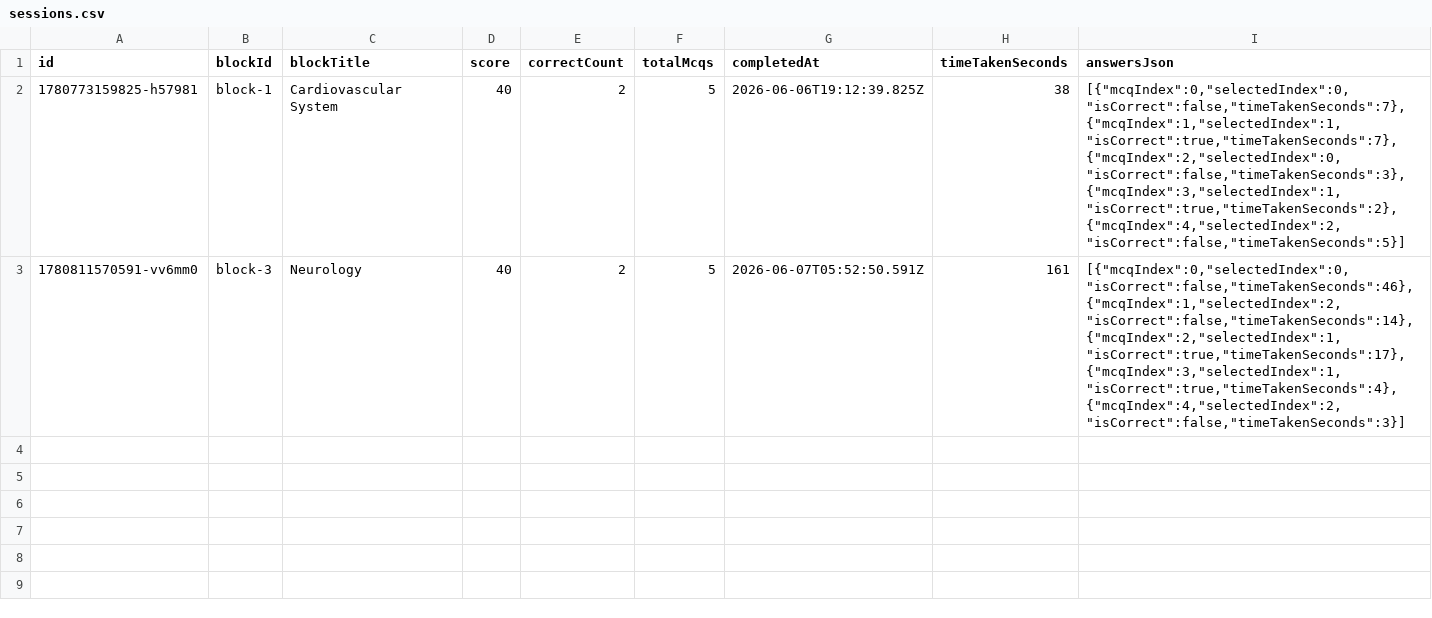
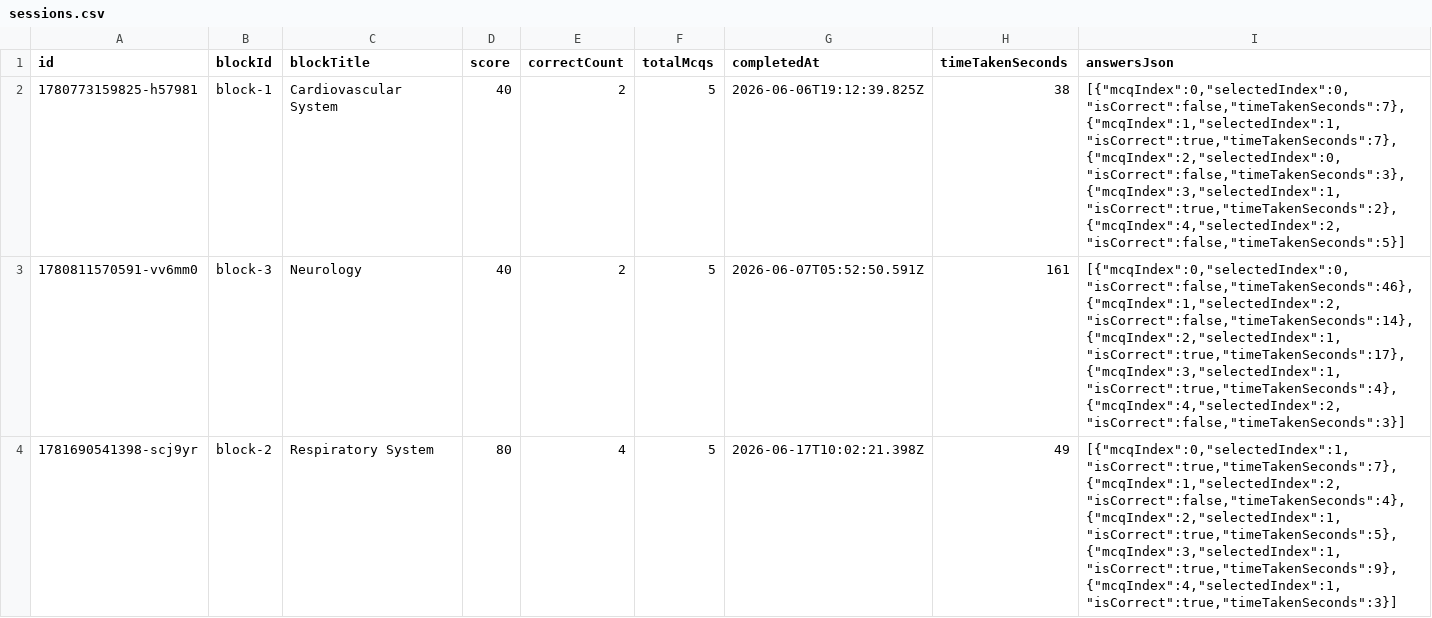
Before and after one commit to automataofficial-ai/medcorepk, a CSV file: data/sessions.csv, drawn as a sheet.

```diff
--- a/data/sessions.csv
+++ b/data/sessions.csv
@@ -3 +3,2 @@ id,blockId,blockTitle,score,correctCount,totalMcqs,completedAt,timeTakenSeconds,
 1780811570591-vv6mm0,block-3,Neurology,40,2,5,2026-06-07T05:52:50.591Z,161,"[{""mcqIndex"":0,""selectedIndex"":0,""isCorrect"":false,""timeTakenSeconds"":46},{""mcqIndex"":1,""selectedIndex"":2,""isCorrect"":false,""timeTakenSeconds"":14},{""mcqIndex"":2,""selectedIndex"":1,""isCorrect"":true,""timeTakenSeconds"":17},{""mcqIndex"":3,""selectedIndex"":1,""isCorrect"":true,""timeTakenSeconds"":4},{""mcqIndex"":4,""selectedIndex"":2,""isCorrect"":false,""timeTakenSeconds"":3}]"
+1781690541398-scj9yr,block-2,Respiratory System,80,4,5,2026-06-17T10:02:21.398Z,49,"[{""mcqIndex"":0,""selectedIndex"":1,""isCorrect"":true,""timeTakenSeconds"":7},{""mcqIndex"":1,""selectedIndex"":2,""isCorrect"":false,""timeTakenSeconds"":4},{""mcqIndex"":2,""selectedIndex"":1,""isCorrect"":true,""timeTakenSeconds"":5},{""mcqIndex"":3,""selectedIndex"":1,""isCorrect"":true,""timeTakenSeconds"":9},{""mcqIndex"":4,""selectedIndex"":1,""isCorrect"":true,""timeTakenSeconds"":3}]"
```
Also changed, not shown: 4 other files.
